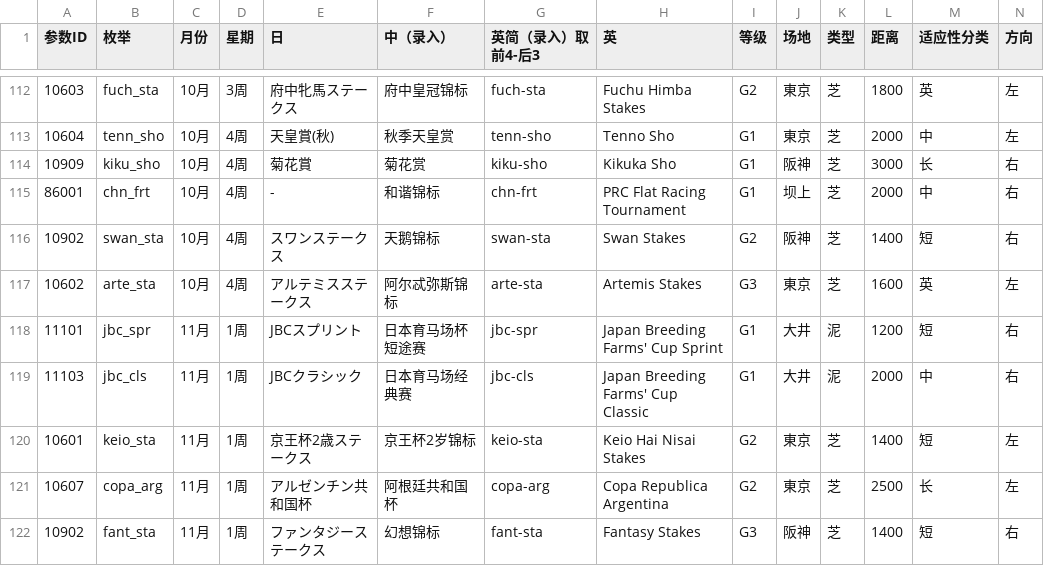
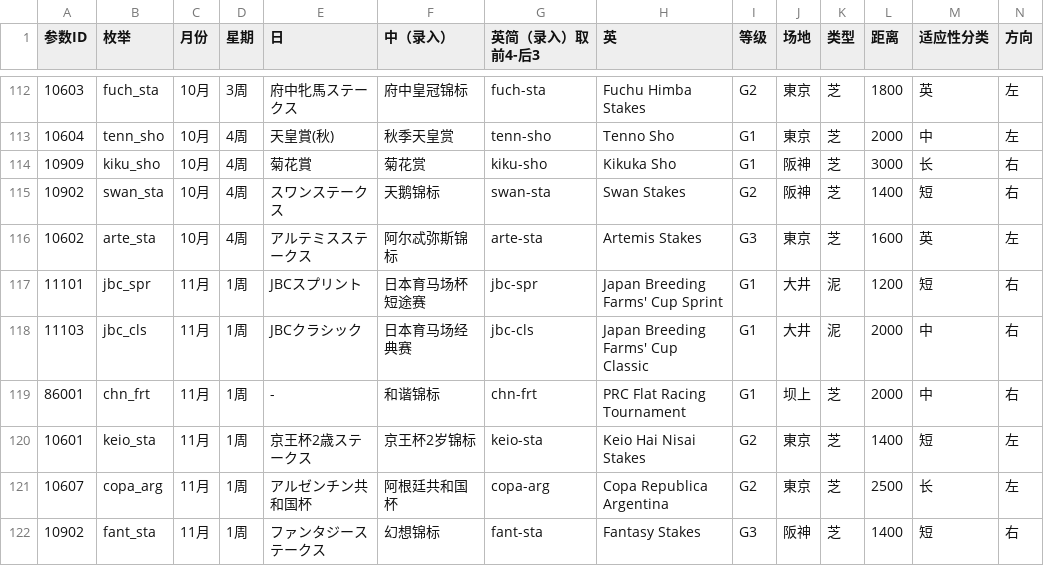
Before and after one commit to yikisi/2, a CSV file: tools/race/races.csv, drawn as a sheet; only a part is shown, gaps mark what is left out; removed rows and columns are numbered as before the commit, all else as after; rows hold the shown columns only; the diff names each change by its address in the sheet, - before the commit and + after, or states it on an @@ line.

```diff
--- a/tools/race/races.csv
+++ b/tools/race/races.csv
-row 115: 86001 | chn_frt | 10月 | 4周 | - | 和谐锦标 | chn-frt | PRC Flat Racing Tournament | G1 | 坝上 | 芝 | 2000 | 中 | 右
+row 119: 86001 | chn_frt | 11月 | 1周 | - | 和谐锦标 | chn-frt | PRC Flat Racing Tournament | G1 | 坝上 | 芝 | 2000 | 中 | 右
```
Also changed, not shown: 20 other files.
